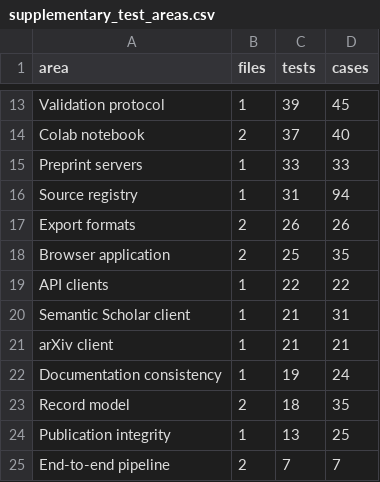
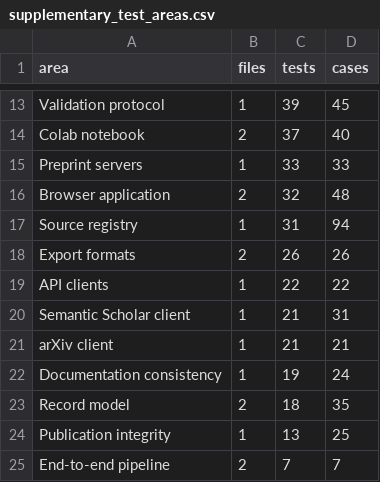
Before and after one commit to s-matysik/CorpusSLR, a CSV file: validation/supplementary_test_areas.csv, drawn as a sheet; only a part is shown, gaps mark what is left out.

Commit message:
Web app: all nine databases (proxy for Web of Science and arXiv); article retitled and reframed around data quality management

```diff
--- a/validation/supplementary_test_areas.csv
+++ b/validation/supplementary_test_areas.csv
@@ -15,5 +15,5 @@ Colab notebook,2,37,40
 Preprint servers,1,33,33
+Browser application,2,32,48
 Source registry,1,31,94
 Export formats,2,26,26
-Browser application,2,25,35
 API clients,1,22,22
```
Also changed, not shown: validation/supplementary_test_inventory.csv, 14 other files.
